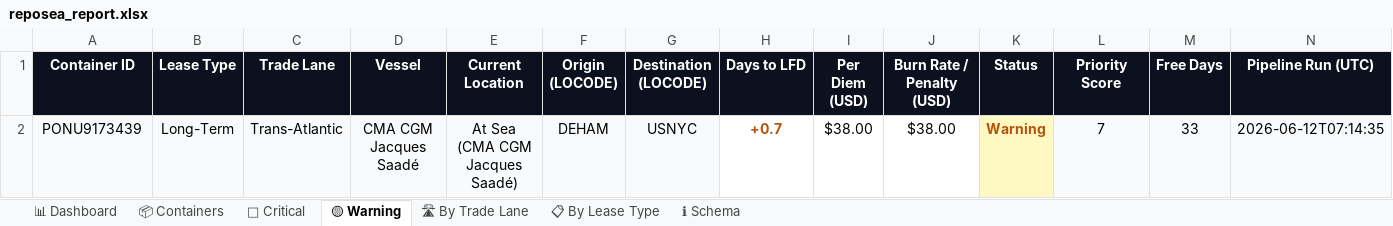
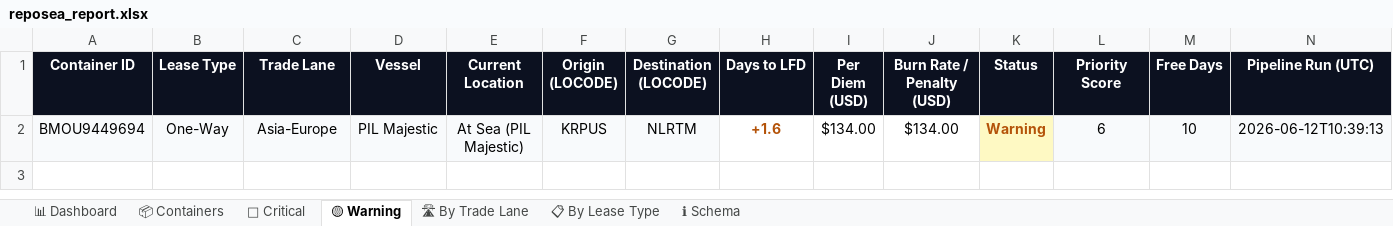
Before and after one commit to rahulmistry18/Reposea_container_optimizer, an Excel workbook: data/exports/reposea_report.xlsx, sheet 🟡 Warning, drawn as a sheet; values as stored, in another font and other column widths than the file's, no borders; table styles not drawn; removed rows and columns are numbered as before the commit, all else as after; the diff names each change by its address in the sheet, - before the commit and + after, or states it on an @@ line.

```diff
--- a/data/exports/reposea_report.xlsx (sheet 🟡 Warning)
+++ b/data/exports/reposea_report.xlsx (sheet 🟡 Warning)
-row 2: PONU9173439 | Long-Term | Trans-Atlantic | CMA CGM Jacques Saadé | At Sea (CMA CGM Jacques Saadé) | DEHAM | USNYC | +0.7 | $38.00 | $38.00 | Warning | 7 | 33 | 2026-06-12T07:14:35
+row 2: BMOU9449694 | One-Way | Asia-Europe | PIL Majestic | At Sea (PIL Majestic) | KRPUS | NLRTM | +1.6 | $134.00 | $134.00 | Warning | 6 | 10 | 2026-06-12T10:39:13
```
Also changed, not shown: sheet 📦 Containers, sheet 🔴 Critical, sheet 🛣 By Trade Lane, sheet 📊 Dashboard, sheet 📋 By Lease Type, 7 other files.
